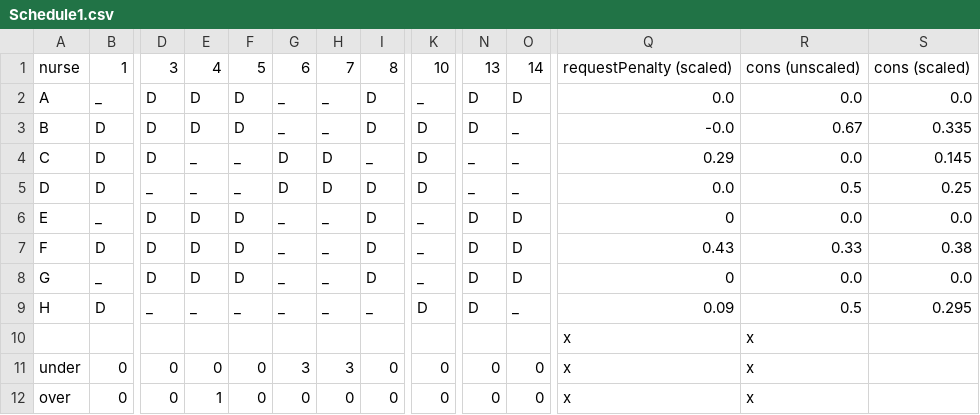
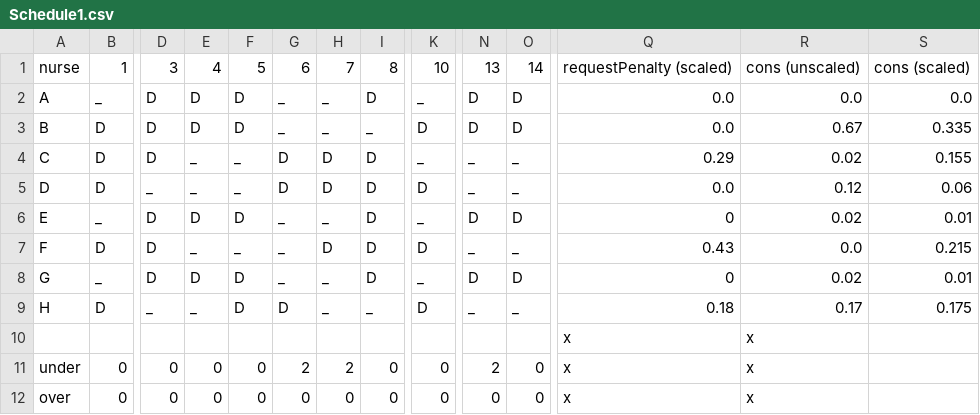
Before and after one commit to evavanrooijen/thesis_MSc, a CSV file: NSP_benchmark/Schedule1.csv, drawn as a sheet; only a part is shown, gaps mark what is left out; the diff names each change by its address in the sheet, - before the commit and + after, or states it on an @@ line.

```diff
--- a/NSP_benchmark/Schedule1.csv
+++ b/NSP_benchmark/Schedule1.csv
-I3: D
+I3: _
-O3: _
+O3: D
-Q3: -0.0
+Q3: 0.0
-I4: _
+I4: D
-K4: D
+K4: _
-R4: 0.0
+R4: 0.02
-S4: 0.145
+S4: 0.155
-R5: 0.5
+R5: 0.12
-S5: 0.25
+S5: 0.06
-R6: 0.0
+R6: 0.02
-S6: 0.0
+S6: 0.01
-E7: D
+E7: _
-F7: D
+F7: _
-H7: _
+H7: D
-K7: _
+K7: D
-N7: D
+N7: _
-O7: D
+O7: _
-R7: 0.33
+R7: 0.0
-S7: 0.38
+S7: 0.215
-R8: 0.0
+R8: 0.02
-S8: 0.0
+S8: 0.01
-F9: _
+F9: D
-G9: _
+G9: D
-N9: D
+N9: _
-Q9: 0.09
+Q9: 0.18
-R9: 0.5
+R9: 0.17
-S9: 0.295
+S9: 0.175
-G11: 3
+G11: 2
-H11: 3
+H11: 2
-N11: 0
+N11: 2
-E12: 1
+E12: 0
```
Also changed, not shown: 2 other files.
